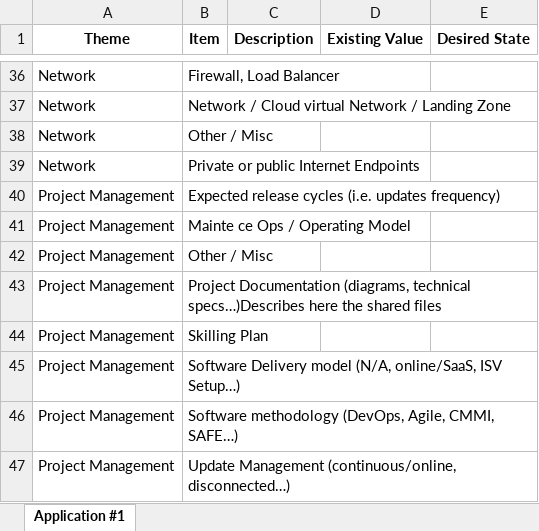
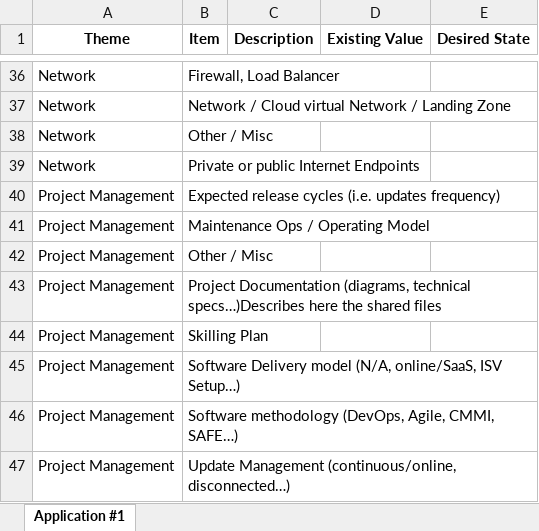
Before and after one commit to frkim/ApplicationAssessment, an Excel workbook: dest/Application Assessment.xlsx, sheet Application #1, drawn as a sheet; only a part is shown, gaps mark what is left out; values as stored, in another font and other column widths than the file's, no borders; the diff names each change by its address in the sheet, - before the commit and + after, or states it on an @@ line.

Commit message:
UX: Fixing a typo in the assessment

```diff
--- a/dest/Application Assessment.xlsx (sheet Application #1)
+++ b/dest/Application Assessment.xlsx (sheet Application #1)
-B41 (Item): Mainte ce Ops / Operating Model
+B41 (Item): Maintenance Ops / Operating Model
```
Also changed, not shown: 3 other files.
